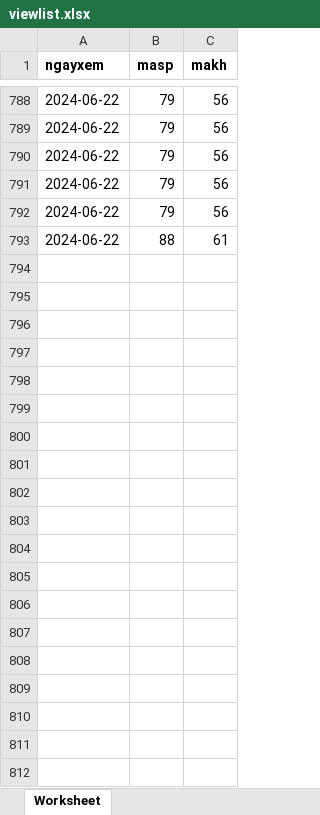
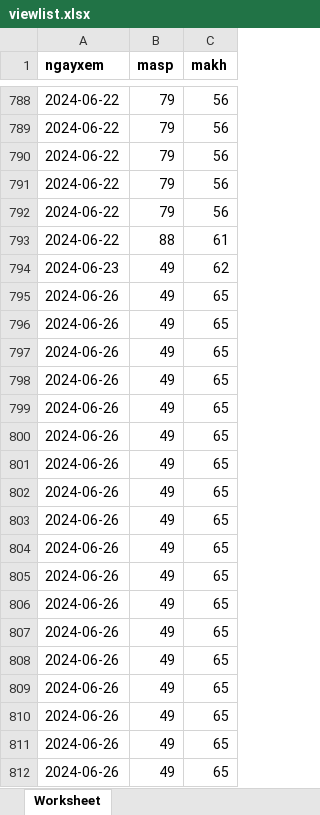
Before and after one commit to huynhec/GOATshop_web, an Excel workbook: admin/pages/Association-Rules/dataset/viewlist.xlsx, sheet Worksheet, drawn as a sheet; only a part is shown, gaps mark what is left out; values as stored, in another font and other column widths than the file's, no borders; the diff covers the shown part only; the diff names each change by its address in the sheet, - before the commit and + after, or states it on an @@ line.

```diff
--- a/admin/pages/Association-Rules/dataset/viewlist.xlsx (sheet Worksheet)
+++ b/admin/pages/Association-Rules/dataset/viewlist.xlsx (sheet Worksheet)
+row 794: 2024-06-23 | 49 | 62
+row 795: 2024-06-26 | 49 | 65
+row 796: 2024-06-26 | 49 | 65
+row 797: 2024-06-26 | 49 | 65
+row 798: 2024-06-26 | 49 | 65
+row 799: 2024-06-26 | 49 | 65
+row 800: 2024-06-26 | 49 | 65
+row 801: 2024-06-26 | 49 | 65
+row 802: 2024-06-26 | 49 | 65
+row 803: 2024-06-26 | 49 | 65
+row 804: 2024-06-26 | 49 | 65
+row 805: 2024-06-26 | 49 | 65
+row 806: 2024-06-26 | 49 | 65
+row 807: 2024-06-26 | 49 | 65
+row 808: 2024-06-26 | 49 | 65
+row 809: 2024-06-26 | 49 | 65
+row 810: 2024-06-26 | 49 | 65
+row 811: 2024-06-26 | 49 | 65
+row 812: 2024-06-26 | 49 | 65
```
Also changed, not shown: 60 added rows elsewhere in this sheet, admin/pages/Association-Rules/output/output_rules.xlsx, admin/pages/User-Based/datasets/training_user_based.xlsx, 36 other files.
